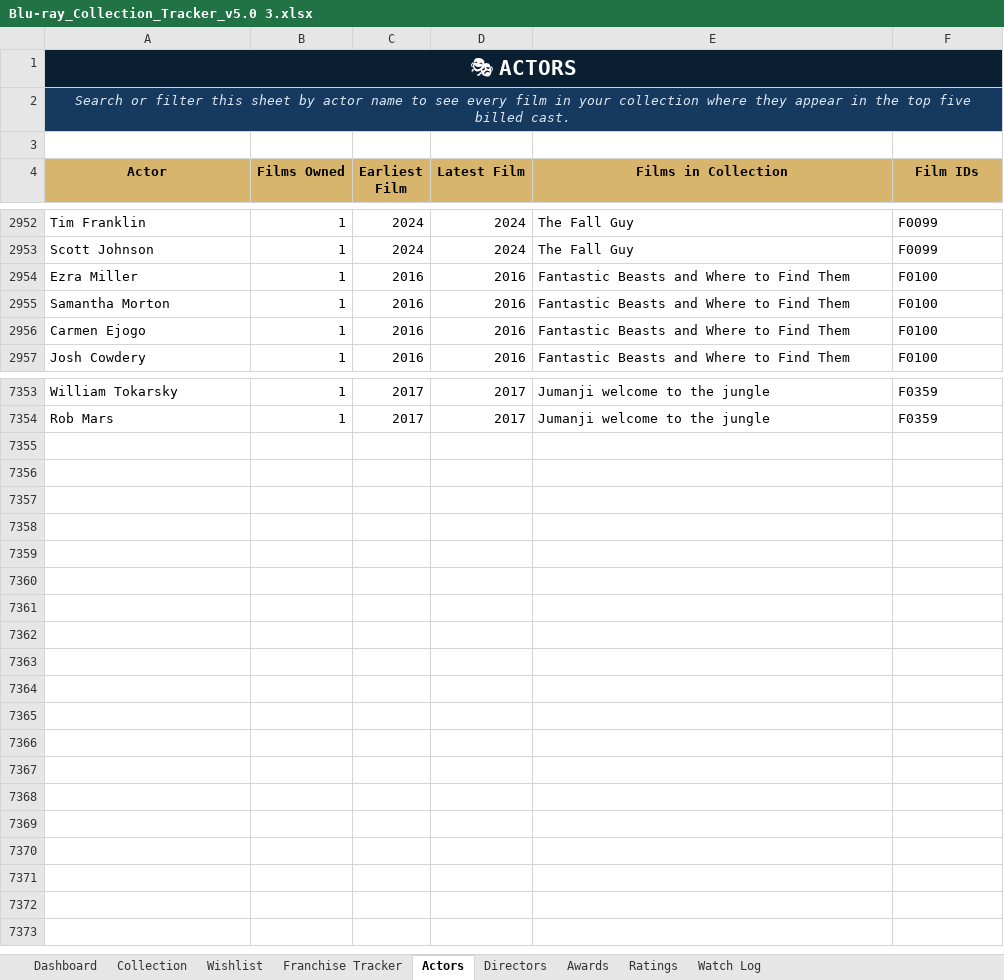
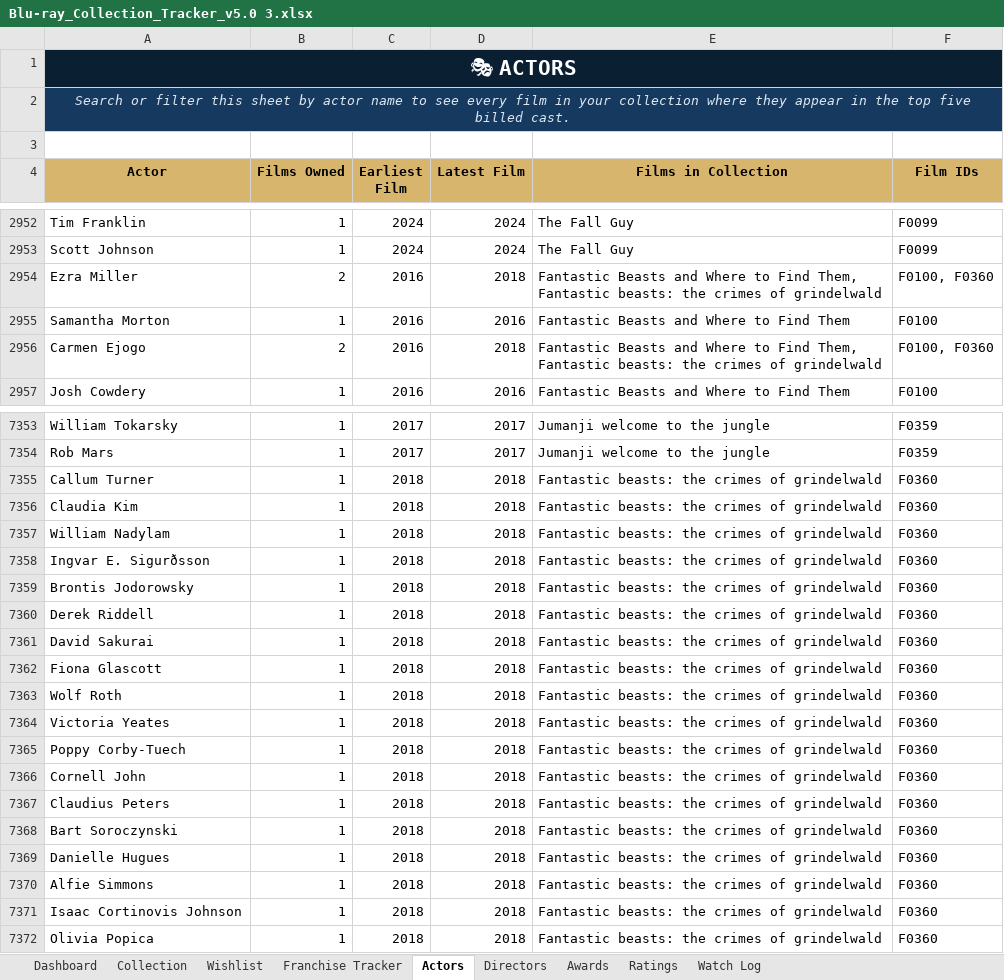
Before and after one commit to tingonting/Blu-ray-tracker, an Excel workbook: Blu-ray_Collection_Tracker_v5.0 3.xlsx, sheet Actors, drawn as a sheet; only a part is shown, gaps mark what is left out; values as stored, in another font and other column widths than the file's, no borders; the diff covers the shown part only; the diff names each change by its address in the sheet, - before the commit and + after, or states it on an @@ line.

Commit message:
Update collection — 2026-08-20 19:41

```diff
--- a/Blu-ray_Collection_Tracker_v5.0 3.xlsx (sheet Actors)
+++ b/Blu-ray_Collection_Tracker_v5.0 3.xlsx (sheet Actors)
-B2954 (Films Owned): 1
+B2954 (Films Owned): 2
-D2954 (Latest Film): 2016
+D2954 (Latest Film): 2018
-E2954 (Films in Collection): …to Find Them
+E2954 (Films in Collection): …to Find Them, Fantastic beasts: the crimes of grindelwald
-F2954 (Film IDs): F0100
+F2954 (Film IDs): F0100, F0360
-B2956 (Films Owned): 1
+B2956 (Films Owned): 2
-D2956 (Latest Film): 2016
+D2956 (Latest Film): 2018
-E2956 (Films in Collection): …to Find Them
+E2956 (Films in Collection): …to Find Them, Fantastic beasts: the crimes of grindelwald
-F2956 (Film IDs): F0100
+F2956 (Film IDs): F0100, F0360
+row 7355: Callum Turner | 1 | 2018 | 2018 | Fantastic beasts: the crimes of grindelwald | F0360
+row 7356: Claudia Kim | 1 | 2018 | 2018 | Fantastic beasts: the crimes of grindelwald | F0360
+row 7357: William Nadylam | 1 | 2018 | 2018 | Fantastic beasts: the crimes of grindelwald | F0360
+row 7358: Ingvar E. Sigurðsson | 1 | 2018 | 2018 | Fantastic beasts: the crimes of grindelwald | F0360
+row 7359: Brontis Jodorowsky | 1 | 2018 | 2018 | Fantastic beasts: the crimes of grindelwald | F0360
+row 7360: Derek Riddell | 1 | 2018 | 2018 | Fantastic beasts: the crimes of grindelwald | F0360
+row 7361: David Sakurai | 1 | 2018 | 2018 | Fantastic beasts: the crimes of grindelwald | F0360
+row 7362: Fiona Glascott | 1 | 2018 | 2018 | Fantastic beasts: the crimes of grindelwald | F0360
+row 7363: Wolf Roth | 1 | 2018 | 2018 | Fantastic beasts: the crimes of grindelwald | F0360
+row 7364: Victoria Yeates | 1 | 2018 | 2018 | Fantastic beasts: the crimes of grindelwald | F0360
+row 7365: Poppy Corby-Tuech | 1 | 2018 | 2018 | Fantastic beasts: the crimes of grindelwald | F0360
+row 7366: Cornell John | 1 | 2018 | 2018 | Fantastic beasts: the crimes of grindelwald | F0360
+row 7367: Claudius Peters | 1 | 2018 | 2018 | Fantastic beasts: the crimes of grindelwald | F0360
+row 7368: Bart Soroczynski | 1 | 2018 | 2018 | Fantastic beasts: the crimes of grindelwald | F0360
+row 7369: Danielle Hugues | 1 | 2018 | 2018 | Fantastic beasts: the crimes of grindelwald | F0360
+row 7370: Alfie Simmons | 1 | 2018 | 2018 | Fantastic beasts: the crimes of grindelwald | F0360
+row 7371: Isaac Cortinovis Johnson | 1 | 2018 | 2018 | Fantastic beasts: the crimes of grindelwald | F0360
+row 7372: Olivia Popica | 1 | 2018 | 2018 | Fantastic beasts: the crimes of grindelwald | F0360
```
Also changed, not shown: 39 edited cells elsewhere in this sheet, sheet Collection, sheet Directors.
